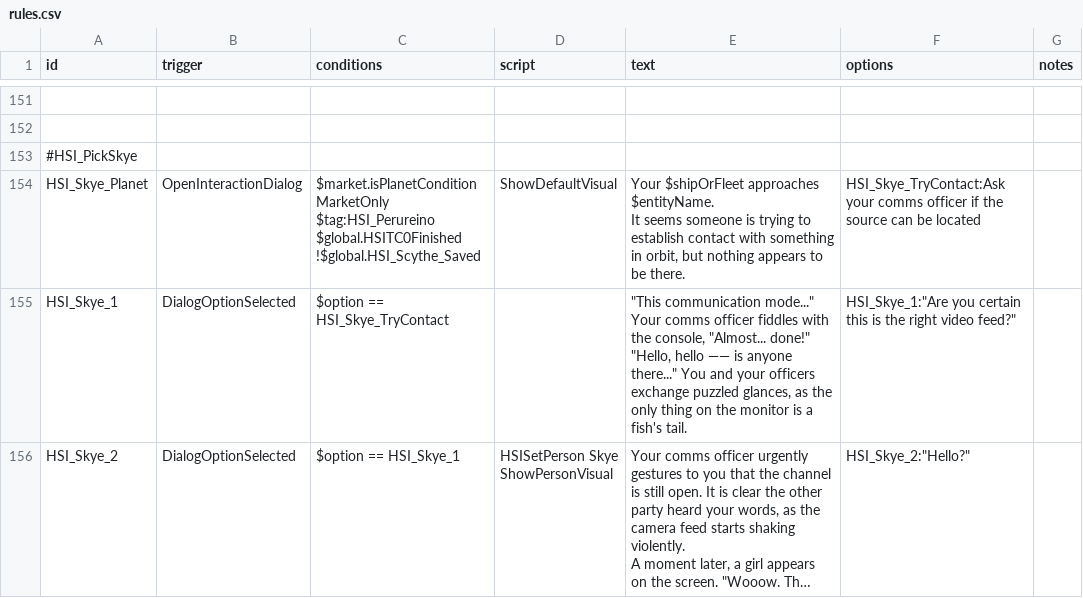
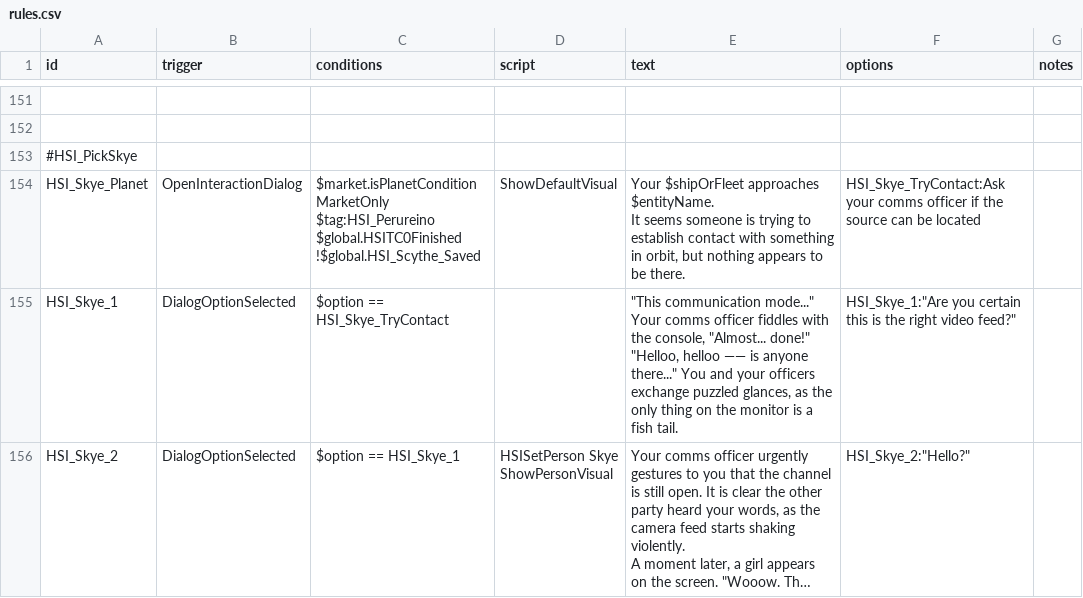
Before and after one commit to persocom01/HaloDynamicsShipIndustry_EN, a CSV file: data/campaign/rules.csv, drawn as a sheet; only a part is shown, gaps mark what is left out; long unchanged cells end in …; ↵ is a line break in a cell; the diff covers the shown part only; the diff names each change by its address in the sheet, - before the commit and + after, or states it on an @@ line.

```diff
--- a/data/campaign/rules.csv
+++ b/data/campaign/rules.csv
-E155 (text): …"Almost... done!" ↵ "Hello, hello —— is anyone there..." You and your officers exchange puzzled glances, as the only thing on the monitor is a fish's tail.
+E155 (text): …"Almost... done!" ↵ "Helloo, helloo —— is anyone there..." You and your officers exchange puzzled glances, as the only thing on the monitor is a fish tail.
```
Also changed, not shown: 4 edited cells elsewhere in this file, data/strings/descriptions.csv, 1 other file.
